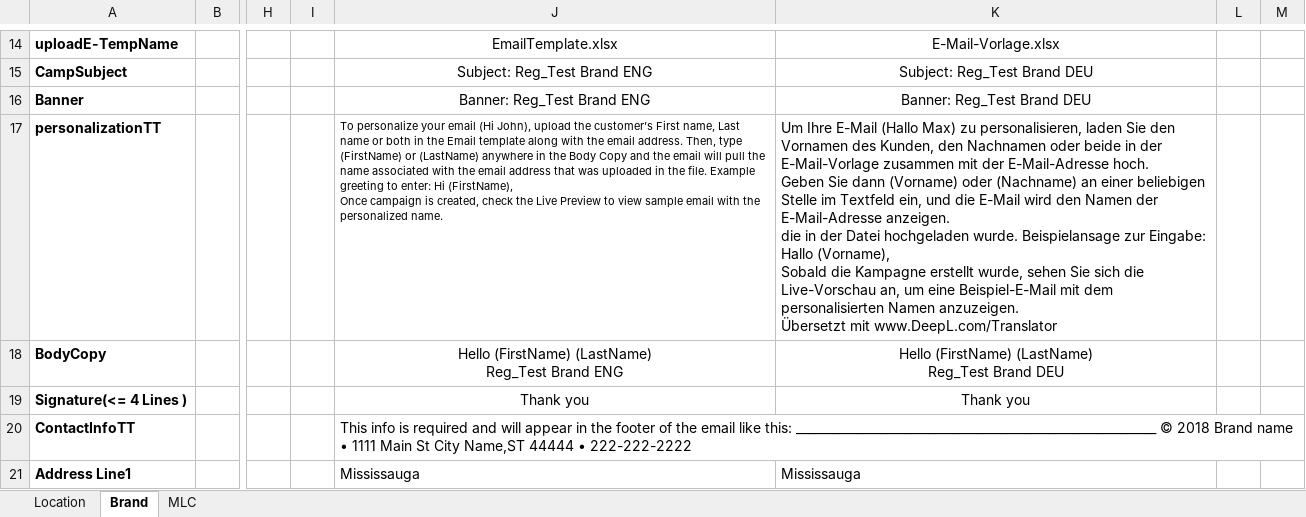
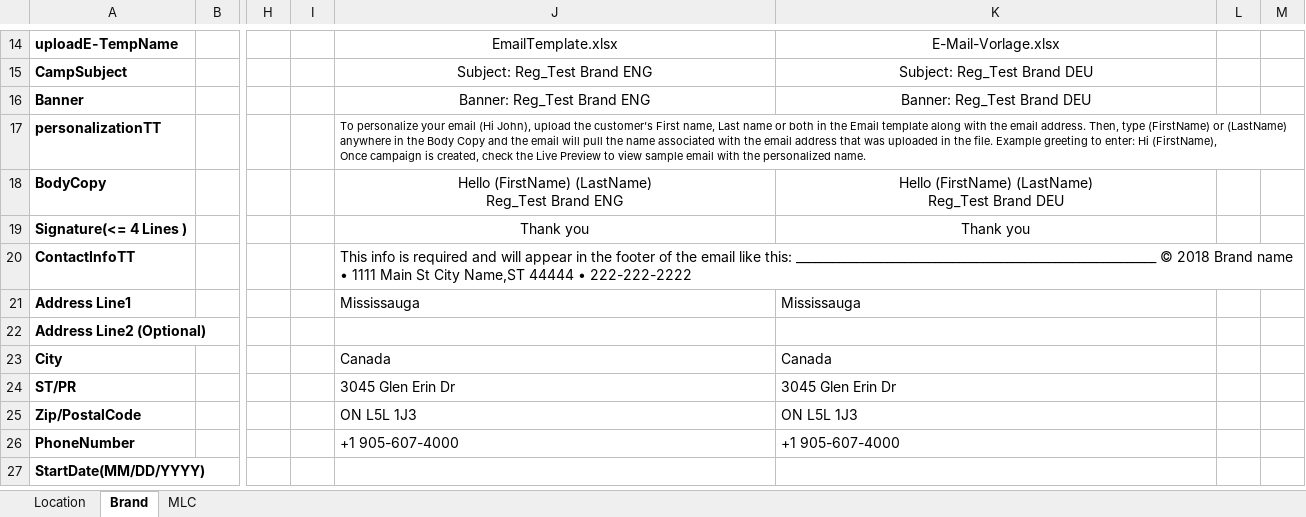
Before and after one commit to DAC-Projects/DACAutomation, an Excel workbook: data/RS_CampaignE2E.xlsx, sheet Brand, drawn as a sheet; only a part is shown, gaps mark what is left out; the shorter side is filled out with more unchanged rows; values as stored, in another font and other column widths than the file's, no borders; ↵ is a line break in a cell; the diff names each change by its address in the sheet, - before the commit and + after, or states it on an @@ line.

```diff
--- a/data/RS_CampaignE2E.xlsx (sheet Brand)
+++ b/data/RS_CampaignE2E.xlsx (sheet Brand)
-K17: Um Ihre E-Mail (Hallo Max) zu personalisieren, laden Sie den Vornamen des Kunden, den Nachnamen oder beide in der E-Mail-Vorlage zusammen mit der E-Mail-Adresse hoch. ↵ Geben Sie dann (Vorname) oder (Nachname) an einer beliebigen Stelle im Textfeld ein, und die E-Mail wird den Namen der E-Mail-Adresse anzeigen. ↵ die in der Datei hochgeladen wurde. Beispielansage zur Eingabe: Hallo (Vorname), ↵ Sobald die Kampagne erstellt wurde, sehen Sie sich die Live-Vorschau an, um eine Beispiel-E-Mail mit dem personalisierten Namen anzuzeigen. ↵ Übersetzt mit www.DeepL.com/Translator
+K17: (empty)
```
Also changed, not shown: TC-RS.xlsx, 27 other files.
